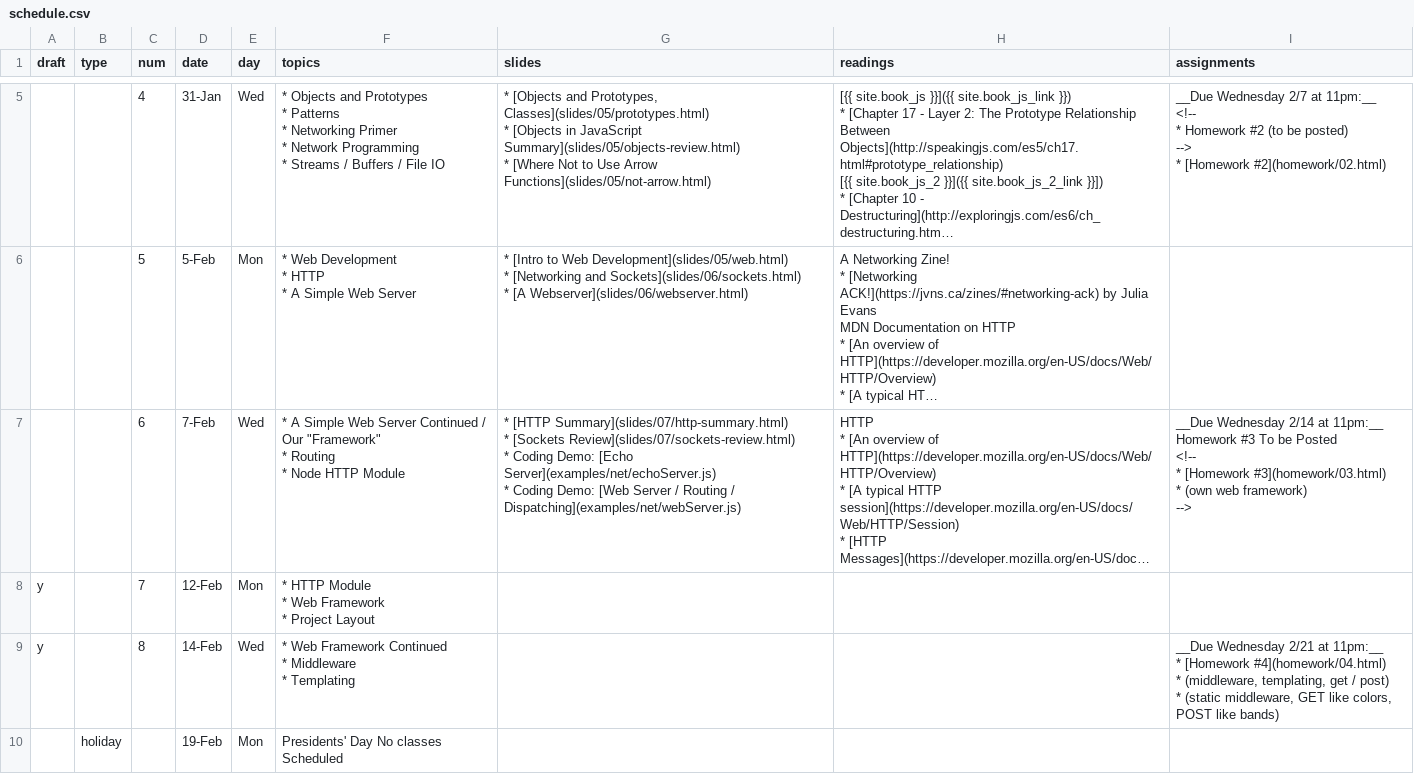
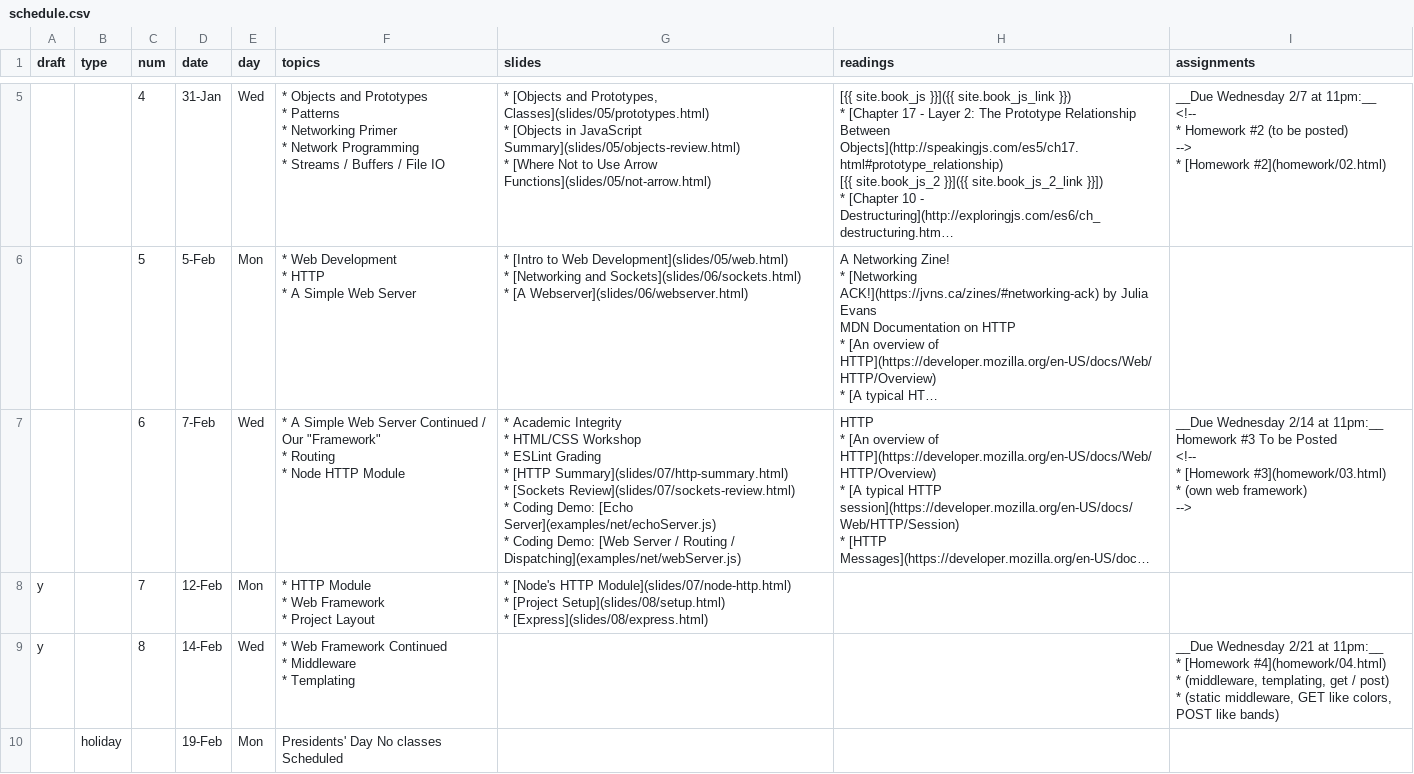
Before and after one commit to foureyes/csci-ua.0480-spring2018-008, a CSV file: _data/schedule.csv, drawn as a sheet; only a part is shown, gaps mark what is left out; long unchanged cells end in …; ↵ is a line break in a cell; the diff names each change by its address in the sheet, - before the commit and + after, or states it on an @@ line.

```diff
--- a/_data/schedule.csv
+++ b/_data/schedule.csv
-G7 (slides): * [HTTP Summary](slides/07/http-summary.html)…
+G7 (slides): * Academic Integrity ↵ * HTML/CSS Workshop ↵ * ESLint Grading ↵ * [HTTP Summary](slides/07/http-summary.html)…
-G8 (slides): (empty)
+G8 (slides): * [Node's HTTP Module](slides/07/node-http.html) ↵ * [Project Setup](slides/08/setup.html) ↵ * [Express](slides/08/express.html)
```
Also changed, not shown: 1 other file.
